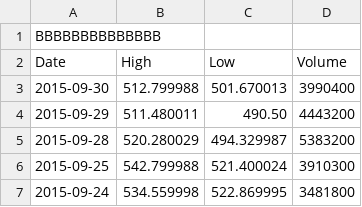
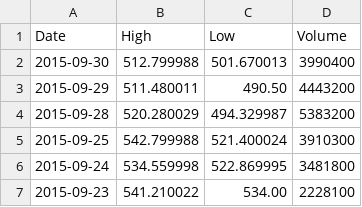
Before and after one commit to Kaisuke5/FinancialNetwork, a CSV file: data/AMZN.csv, drawn as a sheet; only a part is shown; the shorter side is filled out with more unchanged rows.

Commit message:
dfa

```diff
--- a/data/AMZN.csv
+++ b/data/AMZN.csv
@@ -1,2 +1 @@
-BBBBBBBBBBBBBB
 Date,High,Low,Volume
```
